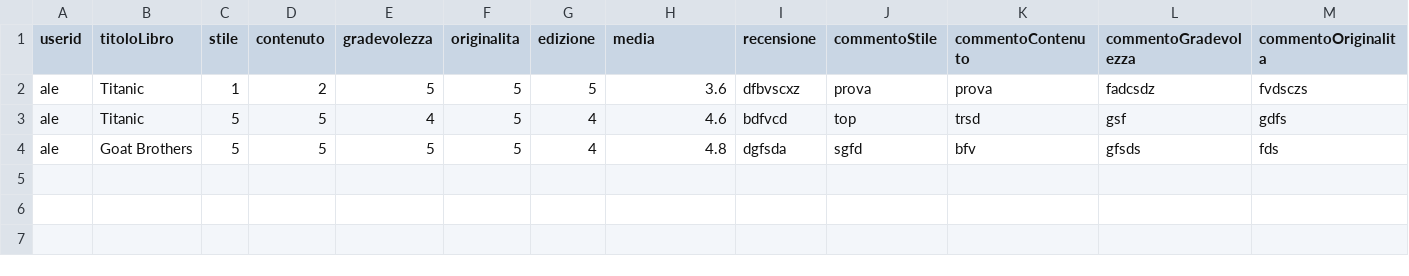
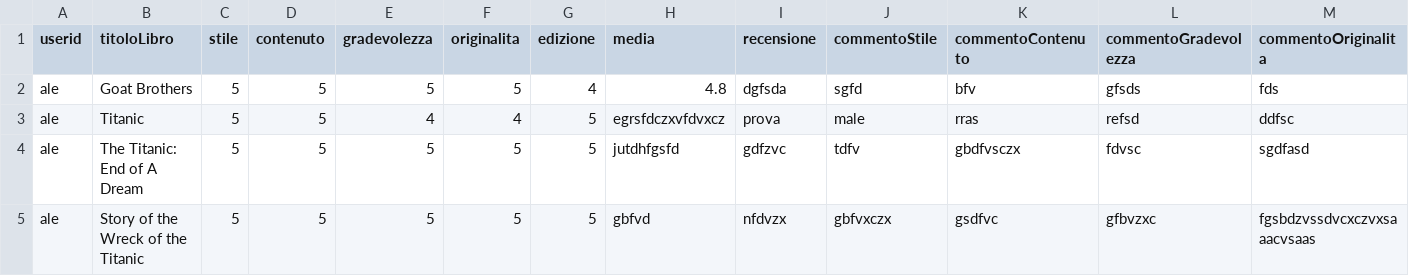
Before and after one commit to FDev03/prova, a CSV file: data/ValutazioniLibri.csv, drawn as a sheet; only a part is shown; removed rows and columns are numbered as before the commit, all else as after; rows hold the shown columns only; the diff names each change by its address in the sheet, - before the commit and + after, or states it on an @@ line.

```diff
--- a/data/ValutazioniLibri.csv
+++ b/data/ValutazioniLibri.csv
-row 2: ale | Titanic | 1 | 2 | 5 | 5 | 5 | 3.6 | dfbvscxz | prova | prova | fadcsdz | fvdsczs
-row 3: ale | Titanic | 5 | 5 | 4 | 5 | 4 | 4.6 | bdfvcd | top | trsd | gsf | gdfs
+row 3: ale | Titanic | 5 | 5 | 4 | 4 | 5 | egrsfdczxvfdvxcz | prova | male | rras | refsd | ddfsc
+row 4: ale | The Titanic: End of A Dream | 5 | 5 | 5 | 5 | 5 | jutdhfgsfd | gdfzvc | tdfv | gbdfvsczx | fdvsc | sgdfasd
+row 5: ale | Story of the Wreck of the Titanic | 5 | 5 | 5 | 5 | 5 | gbfvd | nfdvzx | gbfvxczx | gsdfvc | gfbvzxc | fgsbdzvssdvcxczvxsaaacvsaas
```
Also changed, not shown: data/Librerie.dati.csv, data/UtentiRegistrati.csv, 16 other files.
